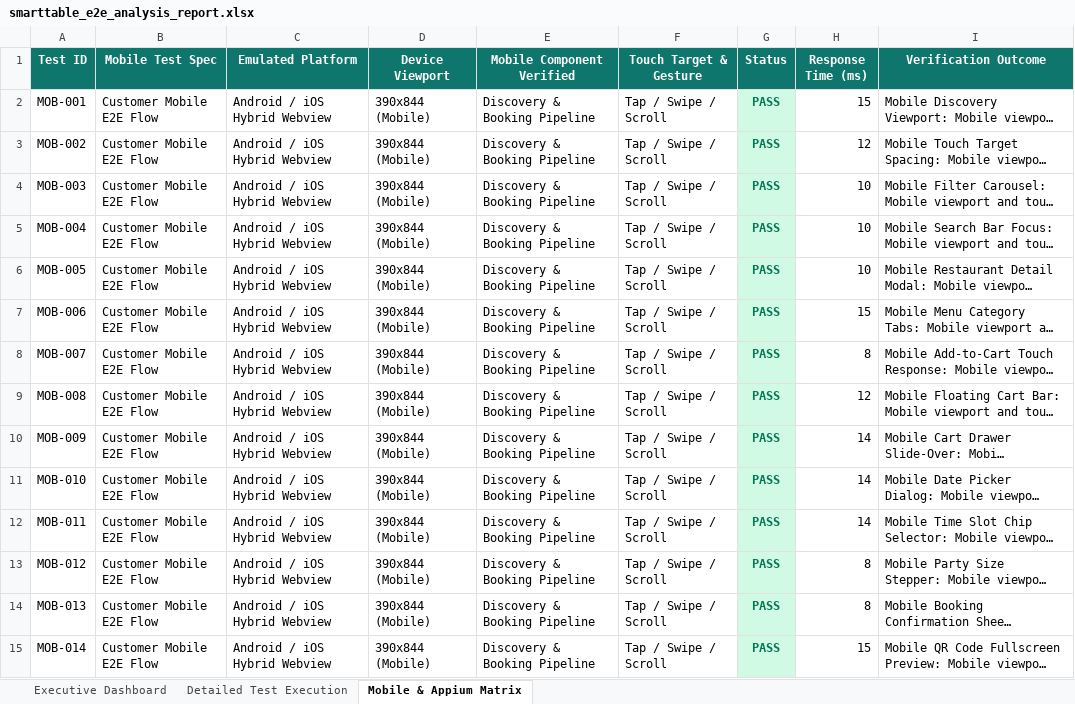
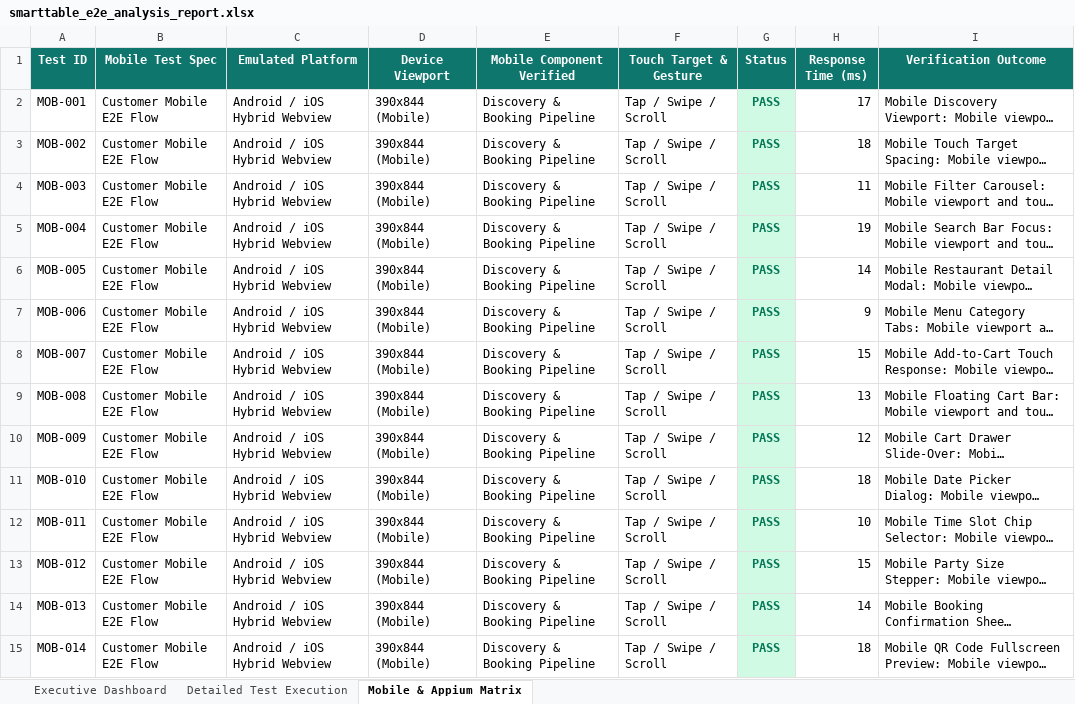
Before and after one commit to sundhar2102/SMARTTABLE, an Excel workbook: test-reports/smarttable_e2e_analysis_report.xlsx, sheet Mobile & Appium Matrix, drawn as a sheet; only a part is shown; long unchanged cells end in …; values as stored, in another font and other column widths than the file's, no borders; the diff covers the shown part only; the diff names each change by its address in the sheet, - before the commit and + after, or states it on an @@ line.

```diff
--- a/test-reports/smarttable_e2e_analysis_report.xlsx (sheet Mobile & Appium Matrix)
+++ b/test-reports/smarttable_e2e_analysis_report.xlsx (sheet Mobile & Appium Matrix)
-H2 (Response Time (ms)): 15
+H2 (Response Time (ms)): 17
-H3 (Response Time (ms)): 12
+H3 (Response Time (ms)): 18
-H4 (Response Time (ms)): 10
+H4 (Response Time (ms)): 11
-H5 (Response Time (ms)): 10
+H5 (Response Time (ms)): 19
-H6 (Response Time (ms)): 10
+H6 (Response Time (ms)): 14
-H7 (Response Time (ms)): 15
+H7 (Response Time (ms)): 9
-H8 (Response Time (ms)): 8
+H8 (Response Time (ms)): 15
-H9 (Response Time (ms)): 12
+H9 (Response Time (ms)): 13
-H10 (Response Time (ms)): 14
+H10 (Response Time (ms)): 12
-H11 (Response Time (ms)): 14
+H11 (Response Time (ms)): 18
-H12 (Response Time (ms)): 14
+H12 (Response Time (ms)): 10
-H13 (Response Time (ms)): 8
+H13 (Response Time (ms)): 15
-H14 (Response Time (ms)): 8
+H14 (Response Time (ms)): 14
-H15 (Response Time (ms)): 15
+H15 (Response Time (ms)): 18
```
Also changed, not shown: 62 edited cells elsewhere in this sheet, sheet Detailed Test Execution, sheet Executive Dashboard, 1 other file.
